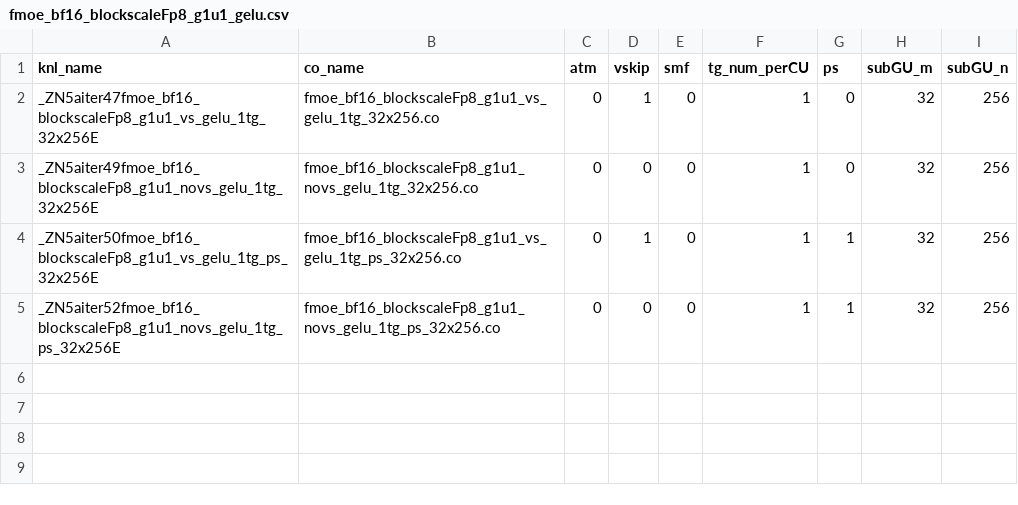
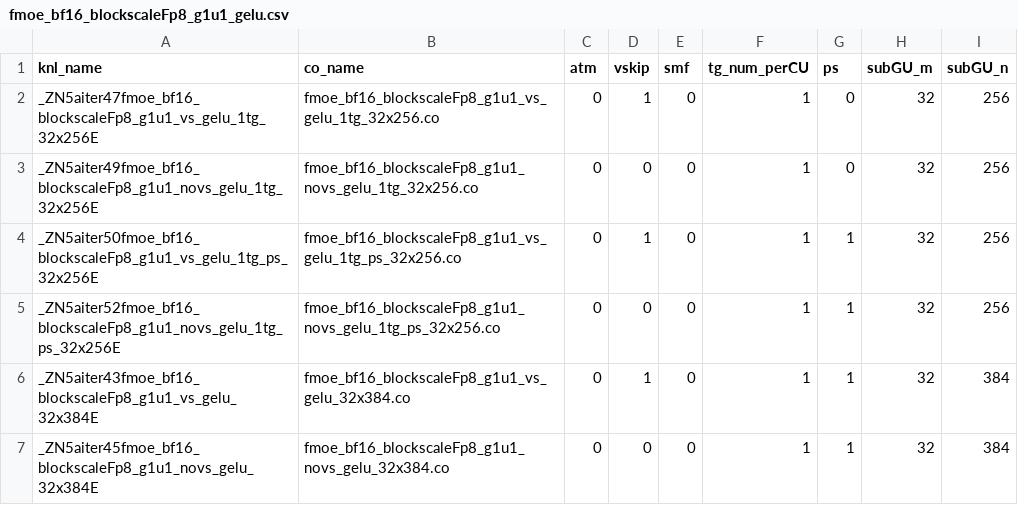
Before and after one commit to lucas-santos-amd/aiter, a CSV file: hsa/gfx950/fmoe/gelu/fmoe_bf16_blockscaleFp8_g1u1_gelu.csv, drawn as a sheet.

Commit message:
LWPSILOK-30 Add 32x384 blockscale fp8 fmoe kernel (#1642)
New kernel is introduced with bigger tiling to improve
prefill cases on the model where inter_dim is a multiple of 384 such
as qwen3 235B. The uplift compared to 32x256 tiling on bigger token
input is expected to be in the area of 20%.

The kernel has been tested on Qwen3 235B and achieved 2.5%
total uplift with CONC=256.

Co-authored-by: Sergey Solovyev <ssolovye@amd.com>

```diff
--- a/hsa/gfx950/fmoe/gelu/fmoe_bf16_blockscaleFp8_g1u1_gelu.csv
+++ b/hsa/gfx950/fmoe/gelu/fmoe_bf16_blockscaleFp8_g1u1_gelu.csv
@@ -5 +5,3 @@ _ZN5aiter50fmoe_bf16_blockscaleFp8_g1u1_vs_gelu_1tg_ps_32x256E,fmoe_bf16_blocksc
 _ZN5aiter52fmoe_bf16_blockscaleFp8_g1u1_novs_gelu_1tg_ps_32x256E,fmoe_bf16_blockscaleFp8_g1u1_novs_gelu_1tg_ps_32x256.co,0,0,0,1,1,32,256
+_ZN5aiter43fmoe_bf16_blockscaleFp8_g1u1_vs_gelu_32x384E,fmoe_bf16_blockscaleFp8_g1u1_vs_gelu_32x384.co,0,1,0,1,1,32,384
+_ZN5aiter45fmoe_bf16_blockscaleFp8_g1u1_novs_gelu_32x384E,fmoe_bf16_blockscaleFp8_g1u1_novs_gelu_32x384.co,0,0,0,1,1,32,384
```
Also changed, not shown: aiter/configs/model_configs/a8w8_blockscale_tuned_fmoe_qwen3_235b.csv, hsa/gfx950/fmoe/silu/fmoe_bf16_blockscaleFp8_g1u1_silu.csv, 4 other files.
